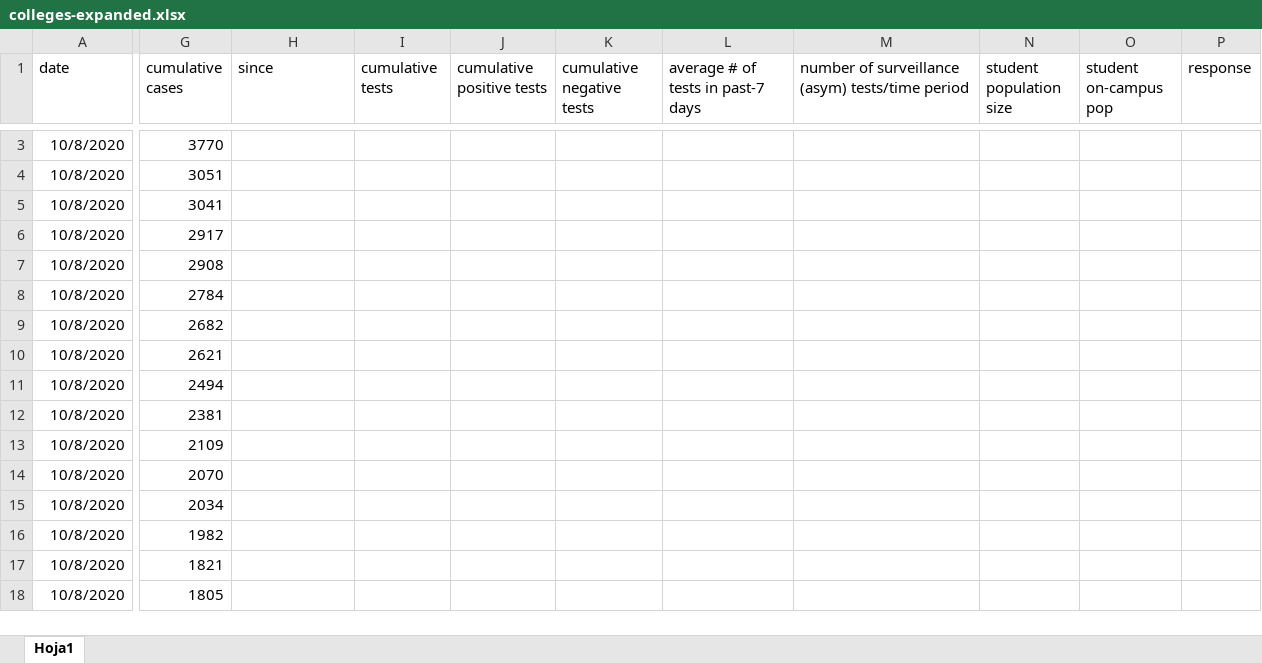
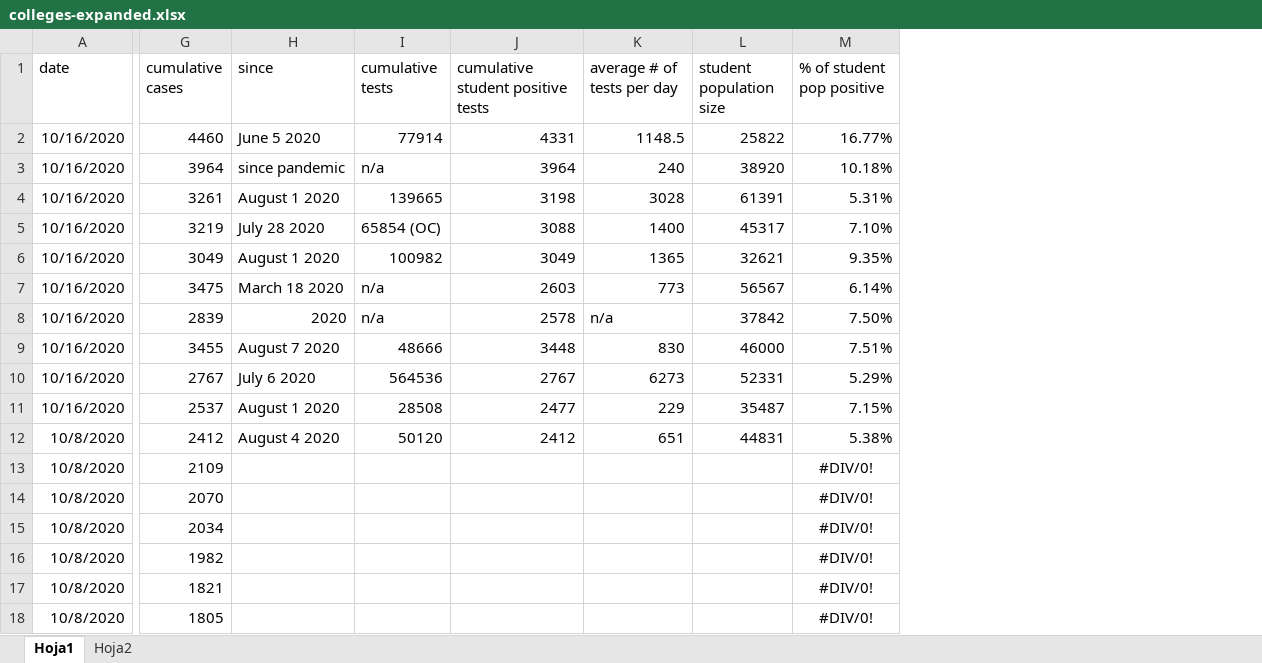
Before and after one commit to davidferrara23/covid-19-data, an Excel workbook: colleges/colleges-expanded.xlsx, sheet Hoja1, drawn as a sheet; only a part is shown, gaps mark what is left out; values as stored, in another font and other column widths than the file's, no borders; removed rows and columns are numbered as before the commit, all else as after; rows hold the shown columns only; the diff covers the shown part only; the diff names each change by its address in the sheet, - before the commit and + after, or states it on an @@ line.

Commit message:
Added top 11 universities' data

```diff
--- a/colleges/colleges-expanded.xlsx (sheet Hoja1)
+++ b/colleges/colleges-expanded.xlsx (sheet Hoja1)
+sheet tab: Hoja2
-column J (cumulative positive tests), empty
-column K (cumulative negative tests), empty
-column L, row 1: average # of tests in past-7 days
-column M, row 1: number of surveillance (asym) tests/time period
+column J, row 1: cumulative student positive tests; rows 8-9: 2578 | 3448; rows 11-12: 2477 | 2412
+column K (average # of tests per day), rows 8-9: n/a | 830; rows 11-12: 229 | 651
-column O (student on-campus pop), empty
-column P (response), empty
+column M (% of student pop positive), rows 8-9: 7.50% | 7.51%; rows 11-18: 7.15% | 5.38% | #DIV/0! | #DIV/0! | #DIV/0! | #DIV/0! | #DIV/0! | #DIV/0!
-row 3: 10/8/2020 | 3770
-row 4: 10/8/2020 | 3051
-row 5: 10/8/2020 | 3041
-row 6: 10/8/2020 | 2917
-row 7: 10/8/2020 | 2908
+row 2: 10/16/2020 | 4460 | June 5 2020 | 77914 | 4331 | 1148.5 | 25822 | 16.77%
+row 3: 10/16/2020 | 3964 | since pandemic | n/a | 3964 | 240 | 38920 | 10.18%
+row 4: 10/16/2020 | 3261 | August 1 2020 | 139665 | 3198 | 3028 | 61391 | 5.31%
+row 5: 10/16/2020 | 3219 | July 28 2020 | 65854 (OC) | 3088 | 1400 | 45317 | 7.10%
+row 6: 10/16/2020 | 3049 | August 1 2020 | 100982 | 3049 | 1365 | 32621 | 9.35%
+row 7: 10/16/2020 | 3475 | March 18 2020 | n/a | 2603 | 773 | 56567 | 6.14%
-A8:A9 (date): 10/8/2020
+A8:A9 (date): 10/16/2020
-G8 (cumulative cases): 2784
+G8 (cumulative cases): 2839
-H8 (since): (empty)
+H8 (since): 2020
-I8 (cumulative tests): (empty)
+I8 (cumulative tests): n/a
-L8 (student population size): (empty)
+L8 (student population size): 37842
-G9 (cumulative cases): 2682
+G9 (cumulative cases): 3455
-H9 (since): (empty)
+H9 (since): August 7 2020
-I9 (cumulative tests): (empty)
+I9 (cumulative tests): 48666
-L9 (student population size): (empty)
+L9 (student population size): 46000
-row 10: 10/8/2020 | 2621
+row 10: 10/16/2020 | 2767 | July 6 2020 | 564536 | 2767 | 6273 | 52331 | 5.29%
-A11 (date): 10/8/2020
+A11 (date): 10/16/2020
-G11 (cumulative cases): 2494
+G11 (cumulative cases): 2537
-H11 (since): (empty)
+H11 (since): August 1 2020
-I11 (cumulative tests): (empty)
+I11 (cumulative tests): 28508
-L11 (student population size): (empty)
+L11 (student population size): 35487
-G12 (cumulative cases): 2381
+G12 (cumulative cases): 2412
-H12 (since): (empty)
+H12 (since): August 4 2020
-I12 (cumulative tests): (empty)
+I12 (cumulative tests): 50120
-L12 (student population size): (empty)
+L12 (student population size): 44831
```
Also changed, not shown: 1 removed row elsewhere in this sheet, 1 other file.
